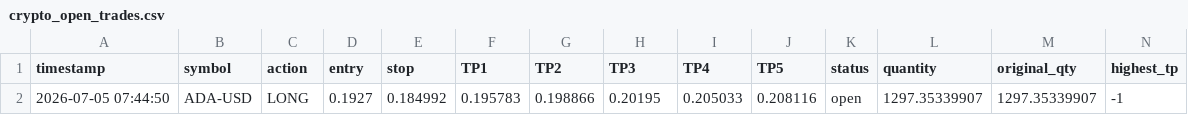
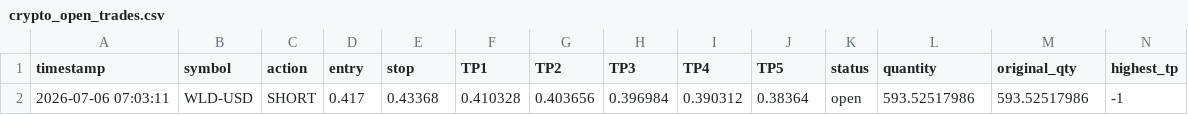
Before and after one commit to mubashirakram8175-G/Rana-Mubashir-Crypto-signal-Bot, a CSV file: crypto_open_trades.csv, drawn as a sheet; only a part is shown; removed rows and columns are numbered as before the commit, all else as after; rows hold the shown columns only; the diff names each change by its address in the sheet, - before the commit and + after, or states it on an @@ line.

```diff
--- a/crypto_open_trades.csv
+++ b/crypto_open_trades.csv
-row 2: 2026-07-05 07:44:50 | ADA-USD | LONG | 0.1927 | 0.184992 | 0.195783 | 0.198866 | 0.20195 | 0.205033 | 0.208116 | open | 1297.35339907 | 1297.35339907 | -1
+row 2: 2026-07-06 07:03:11 | WLD-USD | SHORT | 0.417 | 0.43368 | 0.410328 | 0.403656 | 0.396984 | 0.390312 | 0.38364 | open | 593.52517986 | 593.52517986 | -1
```
Also changed, not shown: 3 other files.
